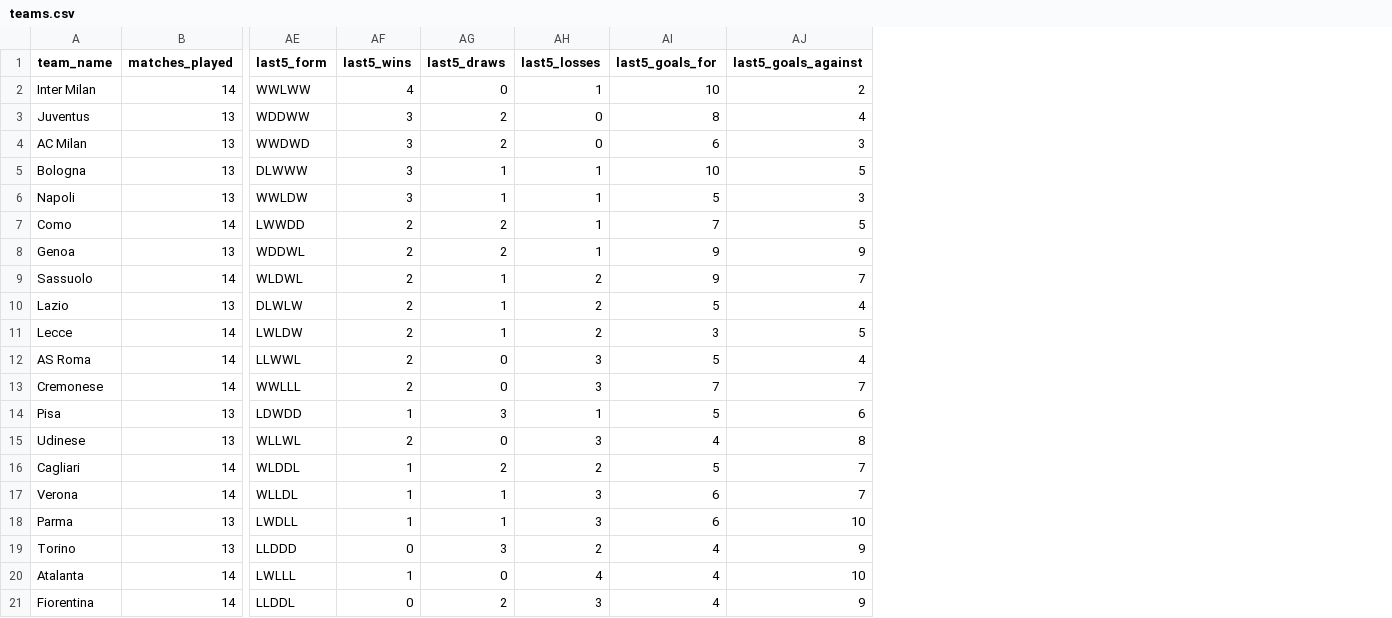
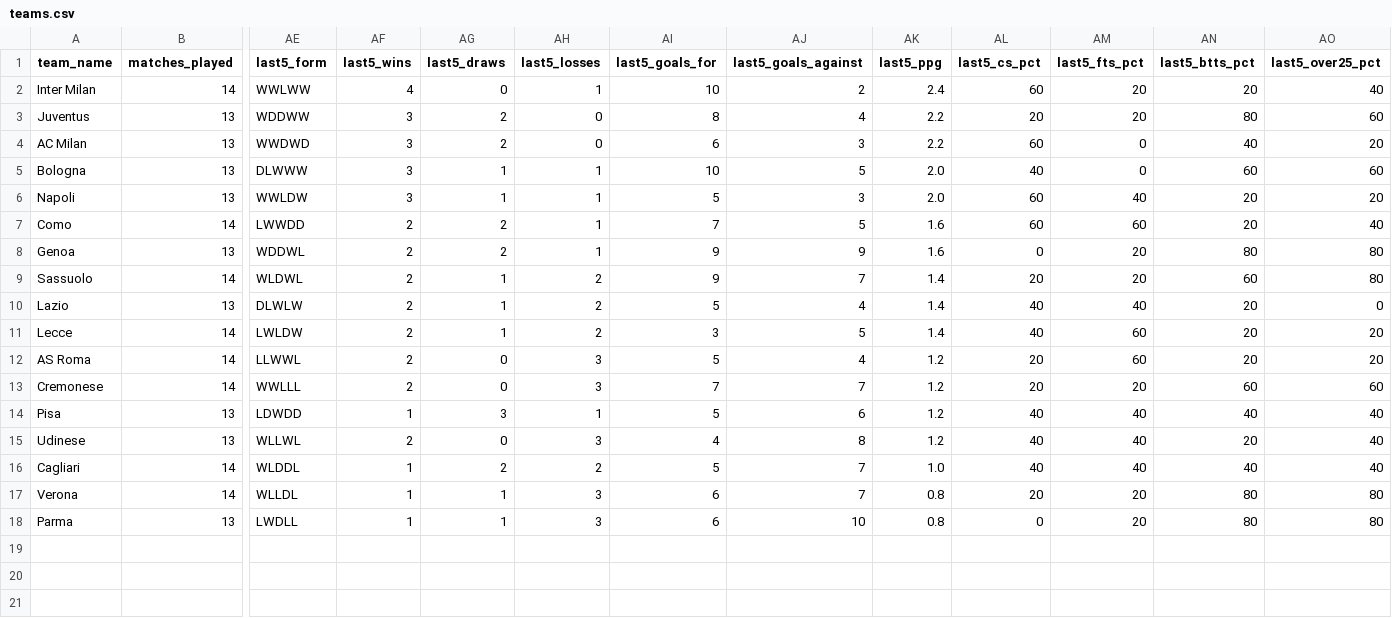
Before and after one commit to profdue/snipe, a CSV file: leagues/serie_a/teams.csv, drawn as a sheet; only a part is shown, gaps mark what is left out; removed rows and columns are numbered as before the commit, all else as after; rows hold the shown columns only; the diff names each change by its address in the sheet, - before the commit and + after, or states it on an @@ line.

Commit message:
Update teams.csv

```diff
--- a/leagues/serie_a/teams.csv
+++ b/leagues/serie_a/teams.csv
+column AK (last5_ppg), rows 2-18: 2.4 | 2.2 | 2.2 | 2.0 | 2.0 | 1.6 | 1.6 | 1.4 | 1.4 | 1.4 | 1.2 | 1.2 | 1.2 | 1.2 | 1.0 | 0.8 | 0.8
+column AL (last5_cs_pct), rows 2-18: 60 | 20 | 60 | 40 | 60 | 60 | 0 | 20 | 40 | 40 | 20 | 20 | 40 | 40 | 40 | 20 | 0
+column AM (last5_fts_pct), rows 2-18: 20 | 20 | 0 | 0 | 40 | 60 | 20 | 20 | 40 | 60 | 60 | 20 | 40 | 40 | 40 | 20 | 20
+column AN (last5_btts_pct), rows 2-18: 20 | 80 | 40 | 60 | 20 | 20 | 80 | 60 | 20 | 20 | 20 | 60 | 40 | 20 | 40 | 80 | 80
+column AO (last5_over25_pct), rows 2-18: 40 | 60 | 20 | 60 | 20 | 40 | 80 | 80 | 0 | 20 | 20 | 60 | 40 | 40 | 40 | 80 | 80
-row 19: Torino | 13 | LLDDD | 0 | 3 | 2 | 4 | 9
-row 20: Atalanta | 14 | LWLLL | 1 | 0 | 4 | 4 | 10
-row 21: Fiorentina | 14 | LLDDL | 0 | 2 | 3 | 4 | 9
```
